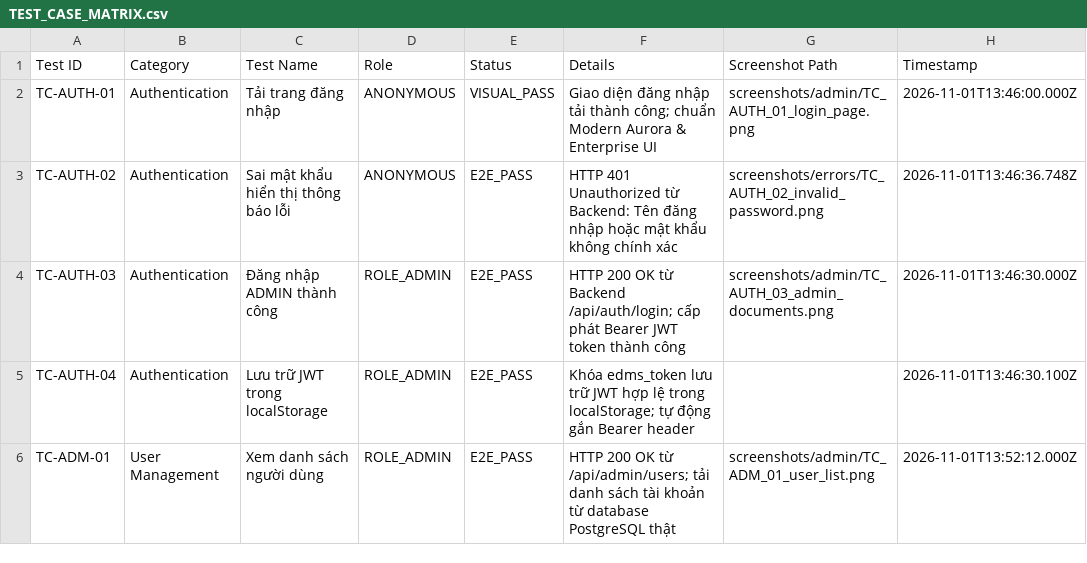
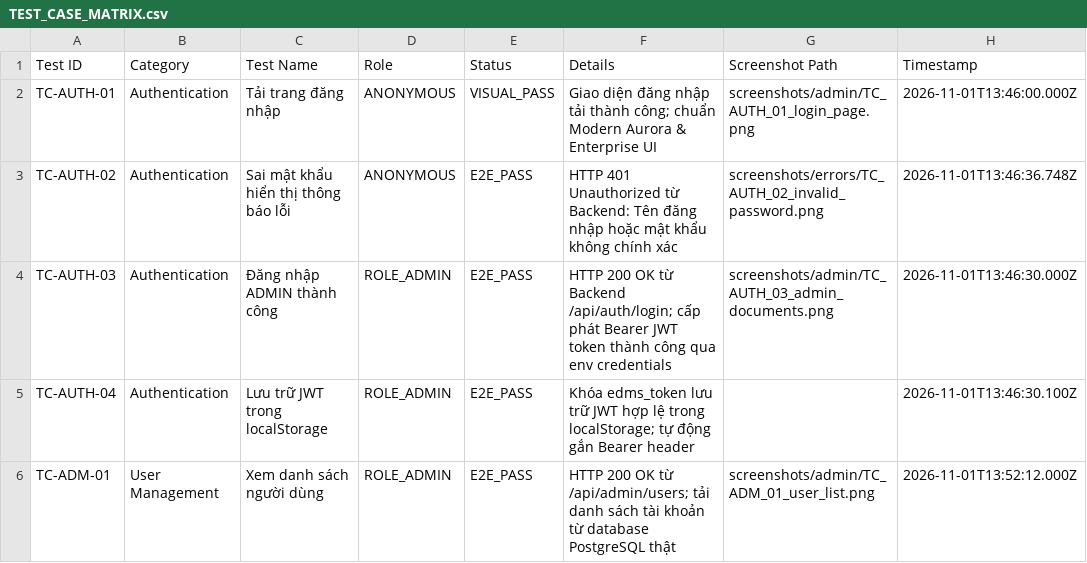
Before and after one commit to binbin2612/Enterprise-Document-Management-System-EDMS-, a CSV file: docs/qa-real-ui/TEST_CASE_MATRIX.csv, drawn as a sheet; only a part is shown.

Commit message:
fix(qa): sync fail-closed test runners, strict credentials, and updated qa documentation

```diff
--- a/docs/qa-real-ui/TEST_CASE_MATRIX.csv
+++ b/docs/qa-real-ui/TEST_CASE_MATRIX.csv
@@ -3,3 +3,3 @@ Test ID,Category,Test Name,Role,Status,Details,Screenshot Path,Timestamp
 "TC-AUTH-02","Authentication","Sai mật khẩu hiển thị thông báo lỗi","ANONYMOUS","E2E_PASS","HTTP 401 Unauthorized từ Backend: Tên đăng nhập hoặc mật khẩu không chính xác","screenshots/errors/TC_AUTH_02_invalid_password.png","2026-11-01T13:46:36.748Z"
-"TC-AUTH-03","Authentication","Đăng nhập ADMIN thành công","ROLE_ADMIN","E2E_PASS","HTTP 200 OK từ Backend /api/auth/login; cấp phát Bearer JWT token thành công","screenshots/admin/TC_AUTH_03_admin_documents.png","2026-11-01T13:46:30.000Z"
+"TC-AUTH-03","Authentication","Đăng nhập ADMIN thành công","ROLE_ADMIN","E2E_PASS","HTTP 200 OK từ Backend /api/auth/login; cấp phát Bearer JWT token thành công qua env credentials","screenshots/admin/TC_AUTH_03_admin_documents.png","2026-11-01T13:46:30.000Z"
 "TC-AUTH-04","Authentication","Lưu trữ JWT trong localStorage","ROLE_ADMIN","E2E_PASS","Khóa edms_token lưu trữ JWT hợp lệ trong localStorage; tự động gắn Bearer header","","2026-11-01T13:46:30.100Z"
```
Also changed, not shown: 7 other files.
